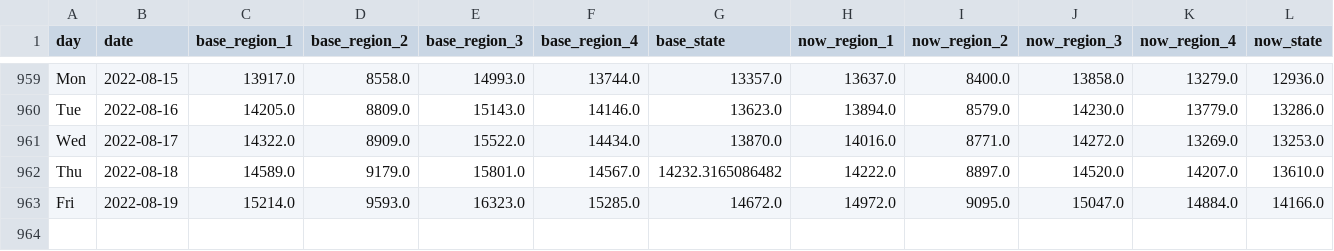
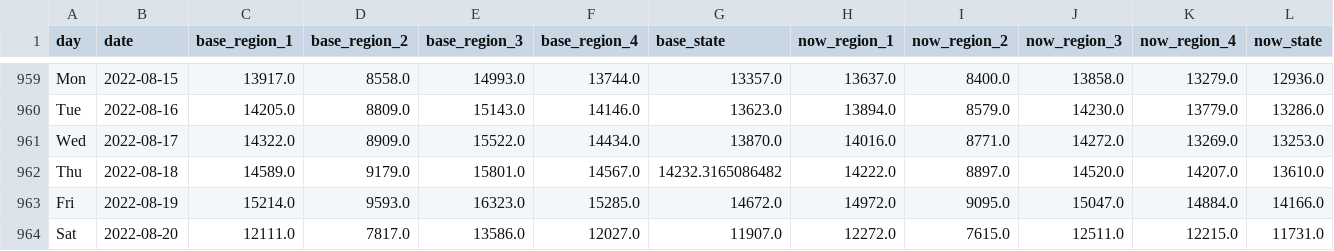
Before and after one commit to Gys19/privateData, a CSV file: CovidTrafficData.csv, drawn as a sheet; only a part is shown, gaps mark what is left out; rows hold the shown columns only; the diff names each change by its address in the sheet, - before the commit and + after, or states it on an @@ line.

Commit message:
`date`

```diff
--- a/CovidTrafficData.csv
+++ b/CovidTrafficData.csv
+row 964: Sat | 2022-08-20 | 12111.0 | 7817.0 | 13586.0 | 12027.0 | 11907.0 | 12272.0 | 7615.0 | 12511.0 | 12215.0 | 11731.0
```
Also changed, not shown: Hourly2weeks.csv, datahealth.csv.
